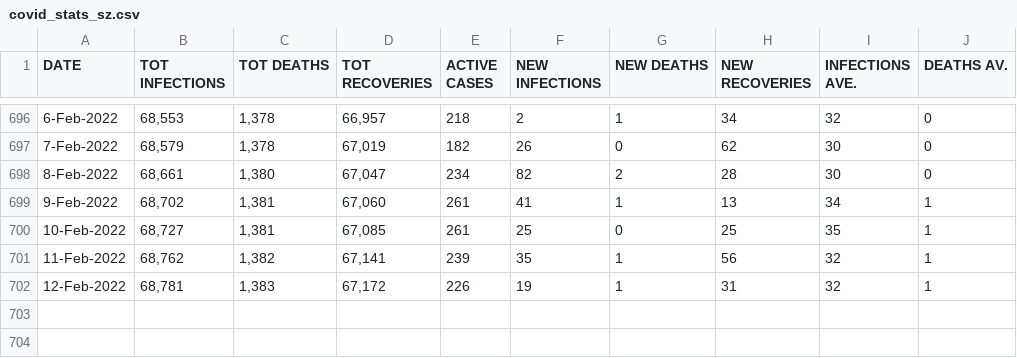
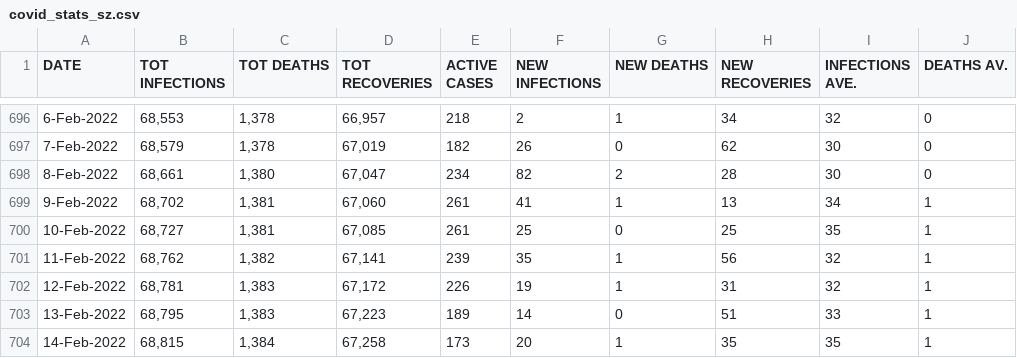
Before and after one commit to mathangwane/eswatinicovidstats, a CSV file: covid_stats_sz.csv, drawn as a sheet; only a part is shown, gaps mark what is left out.

Commit message:
15 February 2022

```diff
--- a/covid_stats_sz.csv
+++ b/covid_stats_sz.csv
@@ -702 +702,3 @@ DATE,TOT INFECTIONS,TOT DEATHS,TOT RECOVERIES,ACTIVE CASES,NEW INFECTIONS,NEW DE
 12-Feb-2022,"68,781","1,383","67,172",226,19,1,31,32,1
+13-Feb-2022,"68,795","1,383","67,223",189,14,0,51,33,1
+14-Feb-2022,"68,815","1,384","67,258",173,20,1,35,35,1
```
